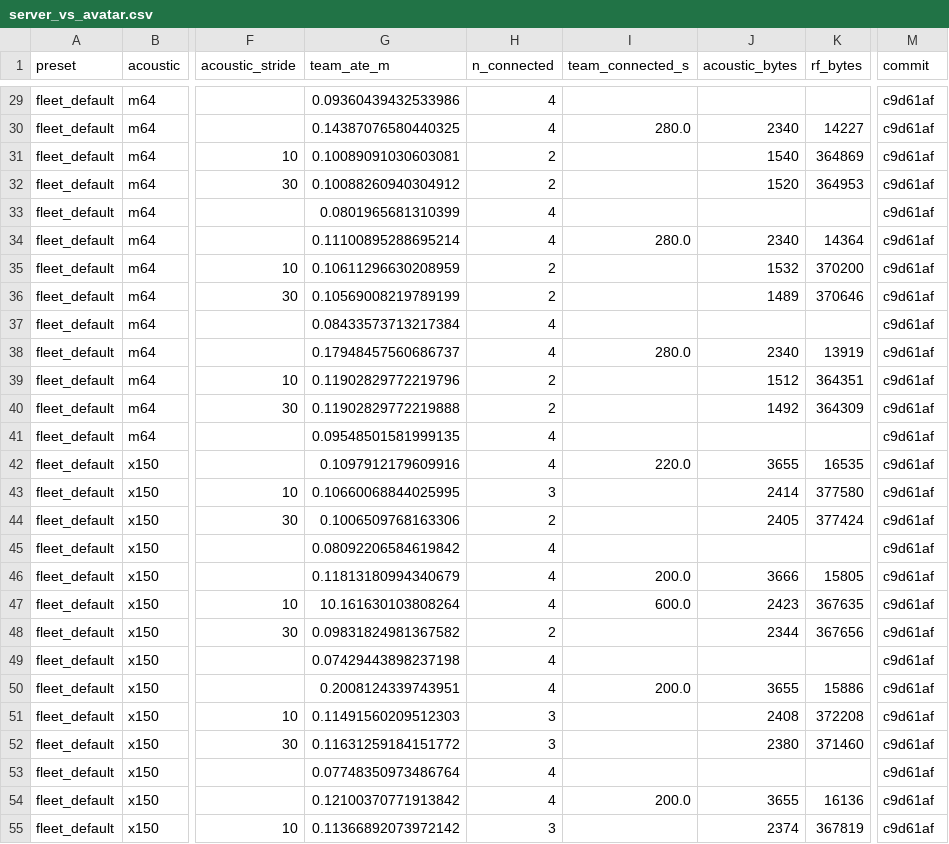
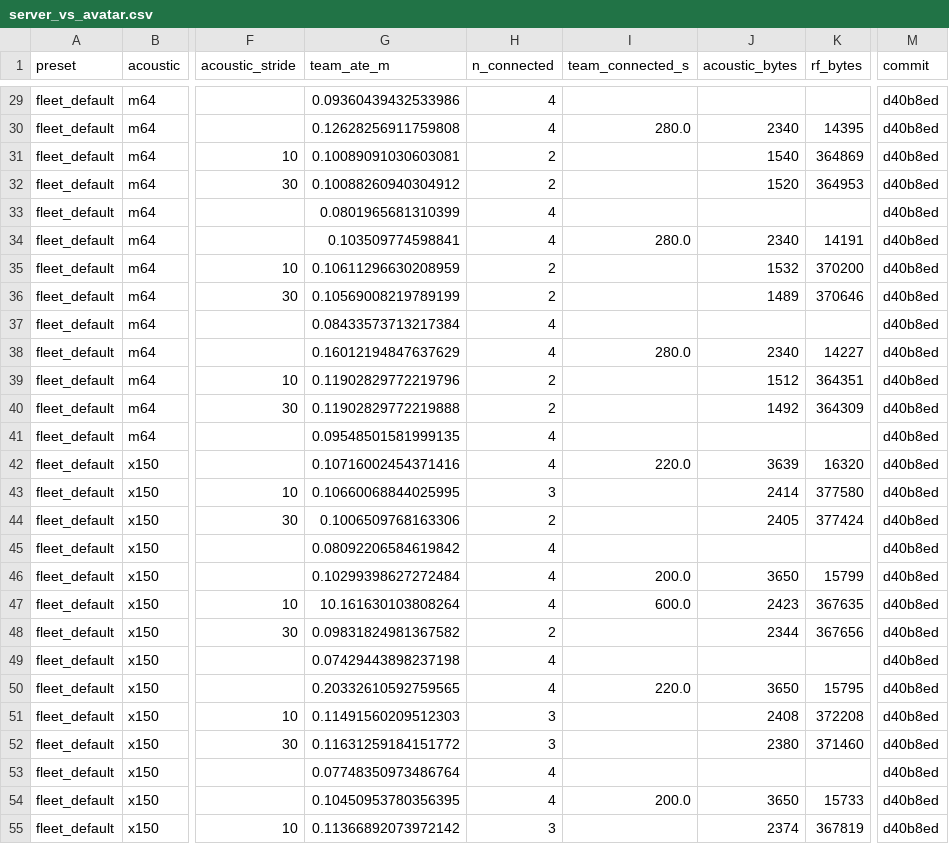
Before and after one commit to lesaf92/avatar_slam, a CSV file: paper/data/server_vs_avatar.csv, drawn as a sheet; only a part is shown, gaps mark what is left out; the diff covers the shown part only; the diff names each change by its address in the sheet, - before the commit and + after, or states it on an @@ line.

```diff
--- a/paper/data/server_vs_avatar.csv
+++ b/paper/data/server_vs_avatar.csv
-M29:M55 (commit): c9d61af
+M29:M55 (commit): d40b8ed
-G30 (team_ate_m): 0.14387076580440325
+G30 (team_ate_m): 0.12628256911759808
-K30 (rf_bytes): 14227
+K30 (rf_bytes): 14395
-G34 (team_ate_m): 0.11100895288695214
+G34 (team_ate_m): 0.103509774598841
-K34 (rf_bytes): 14364
+K34 (rf_bytes): 14191
-G38 (team_ate_m): 0.17948457560686737
+G38 (team_ate_m): 0.16012194847637629
-K38 (rf_bytes): 13919
+K38 (rf_bytes): 14227
-G42 (team_ate_m): 0.1097912179609916
+G42 (team_ate_m): 0.10716002454371416
-J42 (acoustic_bytes): 3655
+J42 (acoustic_bytes): 3639
-K42 (rf_bytes): 16535
+K42 (rf_bytes): 16320
-G46 (team_ate_m): 0.11813180994340679
+G46 (team_ate_m): 0.10299398627272484
-J46 (acoustic_bytes): 3666
+J46 (acoustic_bytes): 3650
-K46 (rf_bytes): 15805
+K46 (rf_bytes): 15799
-G50 (team_ate_m): 0.2008124339743951
+G50 (team_ate_m): 0.20332610592759565
-I50 (team_connected_s): 200.0
+I50 (team_connected_s): 220.0
-J50 (acoustic_bytes): 3655
+J50 (acoustic_bytes): 3650
-K50 (rf_bytes): 15886
+K50 (rf_bytes): 15795
-G54 (team_ate_m): 0.12100370771913842
+G54 (team_ate_m): 0.10450953780356395
-J54 (acoustic_bytes): 3655
+J54 (acoustic_bytes): 3650
-K54 (rf_bytes): 16136
+K54 (rf_bytes): 15733
```
Also changed, not shown: 141 edited cells elsewhere in this file, paper/data/association_cycle_check.csv, 17 other files.
